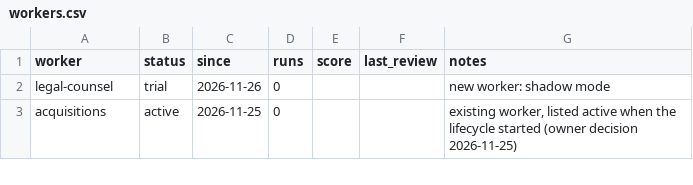
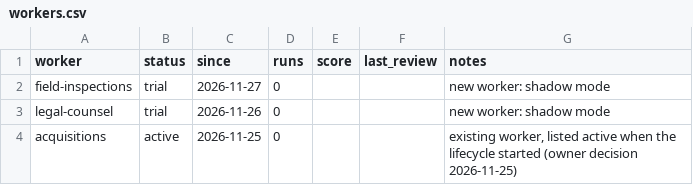
Before and after one commit to emporiumtrading/probate-pipeline, a CSV file: pipeline/workers.csv, drawn as a sheet; only a part is shown; the diff names each change by its address in the sheet, - before the commit and + after, or states it on an @@ line.

```diff
--- a/pipeline/workers.csv
+++ b/pipeline/workers.csv
+row 2: field-inspections | trial | 2026-11-27 | 0 |  |  | new worker: shadow mode
```
Also changed, not shown: pipeline/worker-lifecycle-log.csv, 15 other files.
